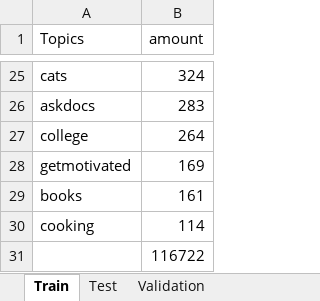
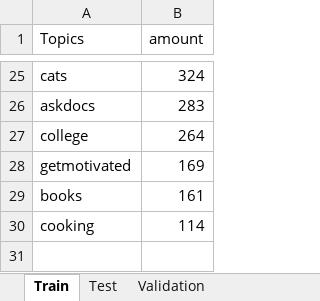
Before and after one commit to au-nlp/project-milestone-p2-group13, an Excel workbook: subsets.xlsx, sheet Train, drawn as a sheet; only a part is shown, gaps mark what is left out; values as stored, in another font and other column widths than the file's, no borders; table styles not drawn; the diff names each change by its address in the sheet, - before the commit and + after, or states it on an @@ line.

```diff
--- a/subsets.xlsx (sheet Train)
+++ b/subsets.xlsx (sheet Train)
-row 31:  | 116722
```
Also changed, not shown: 1 other file.
